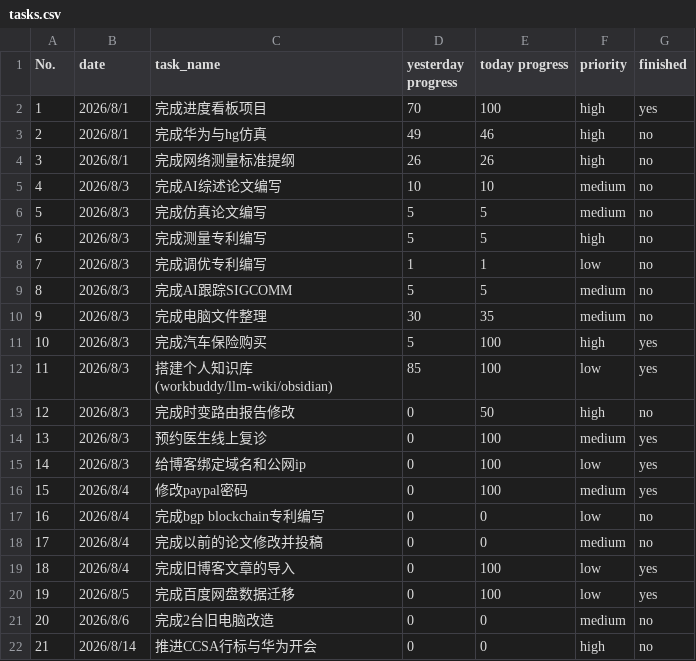
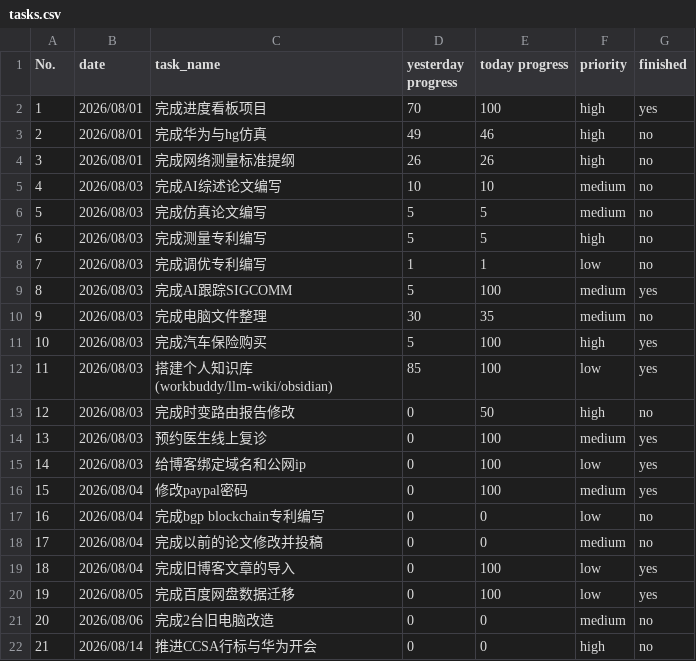
Before and after one commit to codeswolves/reTerminalE1002, a CSV file: data/tasks.csv, drawn as a sheet.

```diff
--- a/data/tasks.csv
+++ b/data/tasks.csv
@@ -1,22 +1,22 @@
 No.,date,task_name,yesterday progress,today progress,priority,finished
-1,2026/8/1,完成进度看板项目,70,100,high,yes
-2,2026/8/1,完成华为与hg仿真,49,46,high,no
-3,2026/8/1,完成网络测量标准提纲,26,26,high,no
-4,2026/8/3,完成AI综述论文编写,10,10,medium,no
-5,2026/8/3,完成仿真论文编写,5,5,medium,no
-6,2026/8/3,完成测量专利编写,5,5,high,no
-7,2026/8/3,完成调优专利编写,1,1,low,no
-8,2026/8/3,完成AI跟踪SIGCOMM,5,5,medium,no
-9,2026/8/3,完成电脑文件整理,30,35,medium,no
-10,2026/8/3,完成汽车保险购买,5,100,high,yes
-11,2026/8/3,搭建个人知识库(workbuddy/llm-wiki/obsidian),85,100,low,yes
-12,2026/8/3,完成时变路由报告修改,0,50,high,no
-13,2026/8/3,预约医生线上复诊,0,100,medium,yes
-14,2026/8/3,给博客绑定域名和公网ip,0,100,low,yes
-15,2026/8/4,修改paypal密码,0,100,medium,yes
-16,2026/8/4,完成bgp blockchain专利编写,0,0,low,no
-17,2026/8/4,完成以前的论文修改并投稿,0,0,medium,no
-18,2026/8/4,完成旧博客文章的导入,0,100,low,yes
-19,2026/8/5,完成百度网盘数据迁移,0,100,low,yes
-20,2026/8/6,完成2台旧电脑改造,0,0,medium,no
-21,2026/8/14,推进CCSA行标与华为开会,0,0,high,no
+1,2026/08/01,完成进度看板项目,70,100,high,yes
+2,2026/08/01,完成华为与hg仿真,49,46,high,no
+3,2026/08/01,完成网络测量标准提纲,26,26,high,no
+4,2026/08/03,完成AI综述论文编写,10,10,medium,no
+5,2026/08/03,完成仿真论文编写,5,5,medium,no
+6,2026/08/03,完成测量专利编写,5,5,high,no
+7,2026/08/03,完成调优专利编写,1,1,low,no
+8,2026/08/03,完成AI跟踪SIGCOMM,5,100,medium,yes
+9,2026/08/03,完成电脑文件整理,30,35,medium,no
+10,2026/08/03,完成汽车保险购买,5,100,high,yes
+11,2026/08/03,搭建个人知识库(workbuddy/llm-wiki/obsidian),85,100,low,yes
+12,2026/08/03,完成时变路由报告修改,0,50,high,no
+13,2026/08/03,预约医生线上复诊,0,100,medium,yes
+14,2026/08/03,给博客绑定域名和公网ip,0,100,low,yes
+15,2026/08/04,修改paypal密码,0,100,medium,yes
+16,2026/08/04,完成bgp blockchain专利编写,0,0,low,no
+17,2026/08/04,完成以前的论文修改并投稿,0,0,medium,no
+18,2026/08/04,完成旧博客文章的导入,0,100,low,yes
+19,2026/08/05,完成百度网盘数据迁移,0,100,low,yes
+20,2026/08/06,完成2台旧电脑改造,0,0,medium,no
+21,2026/08/14,推进CCSA行标与华为开会,0,0,high,no
```
Also changed, not shown: 2 other files.
